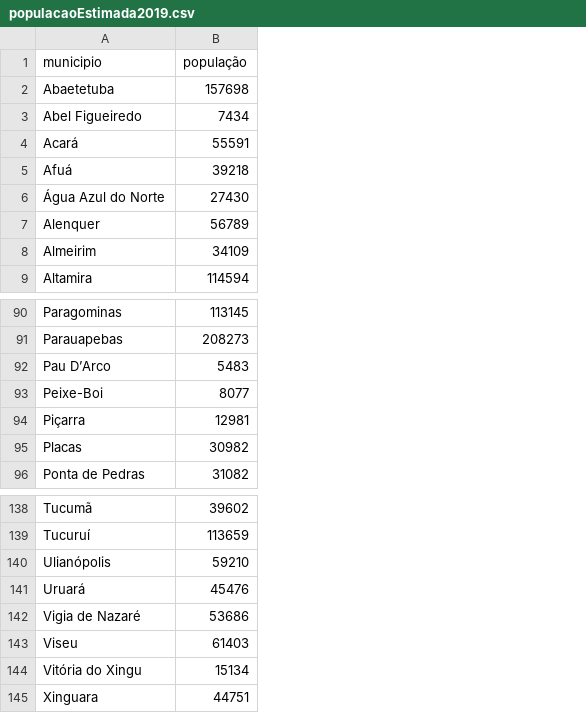
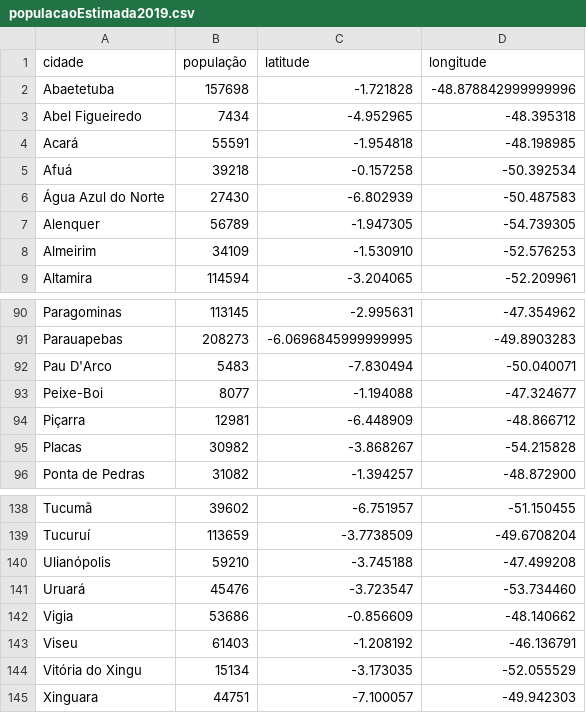
Before and after one commit to linocesar/covidpa, a CSV file: populacaoEstimada2019.csv, drawn as a sheet; only a part is shown, gaps mark what is left out; the diff names each change by its address in the sheet, - before the commit and + after, or states it on an @@ line.

```diff
--- a/populacaoEstimada2019.csv
+++ b/populacaoEstimada2019.csv
+column C (latitude), rows 2-9: -1.721828 | -4.952965 | -1.954818 | -0.157258 | -6.802939 | -1.947305 | -1.530910 | -3.204065; rows 90-96: -2.995631 | -6.0696845999999995 | -7.830494 | -1.194088 | -6.448909 | -3.868267 | -1.394257; rows 138-145: -6.751957 | -3.7738509 | -3.745188 | -3.723547 | -0.856609 | -1.208192 | -3.173035 | -7.100057
+column D (longitude), rows 2-9: -48.878842999999996 | -48.395318 | -48.198985 | -50.392534 | -50.487583 | -54.739305 | -52.576253 | -52.209961; rows 90-96: -47.354962 | -49.8903283 | -50.040071 | -47.324677 | -48.866712 | -54.215828 | -48.872900; rows 138-145: -51.150455 | -49.6708204 | -47.499208 | -53.734460 | -48.140662 | -46.136791 | -52.055529 | -49.942303
-A1: municipio
+A1: cidade
-A92 (cidade): Pau D’Arco
+A92 (cidade): Pau D'Arco
-A142 (cidade): Vigia de Nazaré
+A142 (cidade): Vigia
```
Also changed, not shown: obitosPA.csv, 2 other files.
